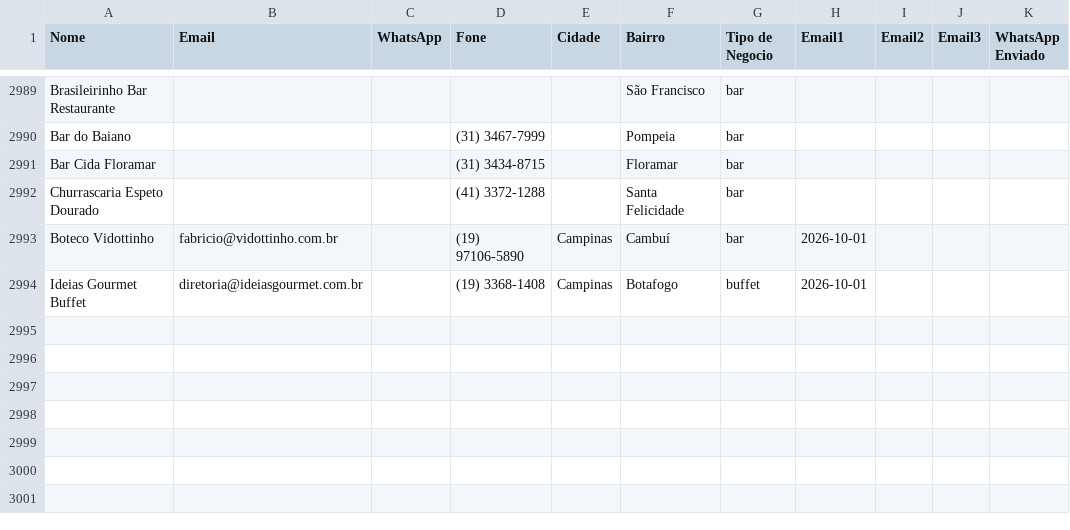
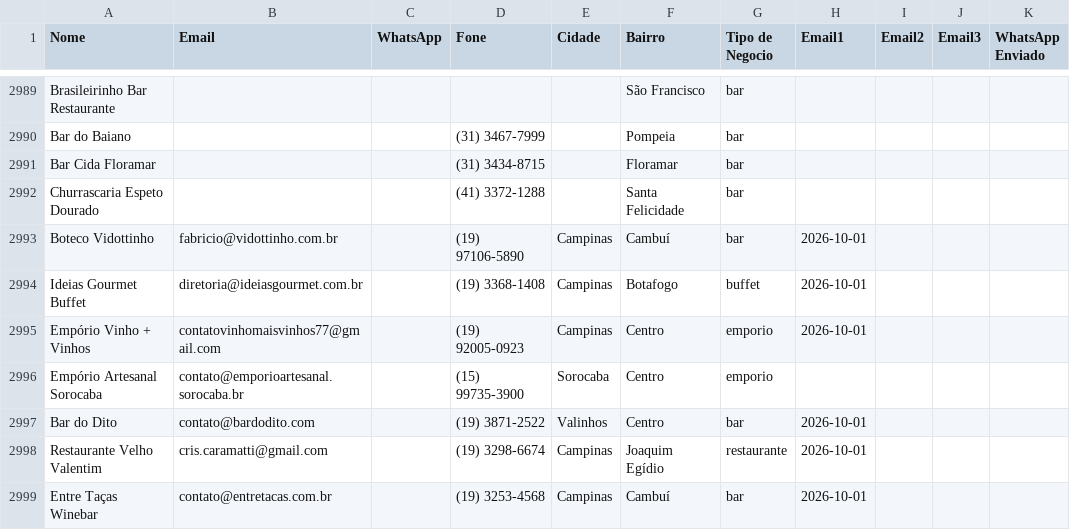
Before and after one commit to gustavorotatori-svg/Pindorama, a CSV file: planilha-clientes.csv, drawn as a sheet; only a part is shown, gaps mark what is left out.

```diff
--- a/planilha-clientes.csv
+++ b/planilha-clientes.csv
@@ -2994 +2994,6 @@ Boteco Vidottinho;fabricio@vidottinho.com.br;;(19) 97106-5890;Campinas;Cambuí;b
 Ideias Gourmet Buffet;diretoria@ideiasgourmet.com.br;;(19) 3368-1408;Campinas;Botafogo;buffet;2026-10-01;;;
+Empório Vinho + Vinhos;contatovinhomaisvinhos77@gmail.com;;(19) 92005-0923;Campinas;Centro;emporio;2026-10-01;;;
+Empório Artesanal Sorocaba;contato@emporioartesanal.sorocaba.br;;(15) 99735-3900;Sorocaba;Centro;emporio;;;;
+Bar do Dito;contato@bardodito.com;;(19) 3871-2522;Valinhos;Centro;bar;2026-10-01;;;
+Restaurante Velho Valentim;cris.caramatti@gmail.com;;(19) 3298-6674;Campinas;Joaquim Egídio;restaurante;2026-10-01;;;
+Entre Taças Winebar;contato@entretacas.com.br;;(19) 3253-4568;Campinas;Cambuí;bar;2026-10-01;;;
```
Also changed, not shown: 2 other files.
